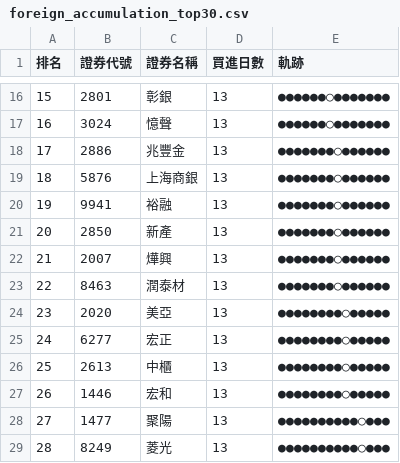
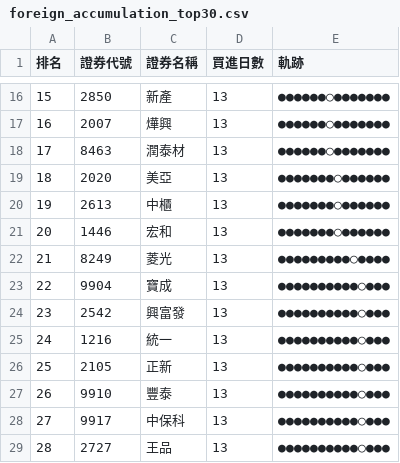
Before and after one commit to SongChiChuang/tw-stock-flow, a CSV file: reports/accumulation/foreign_accumulation_top30.csv, drawn as a sheet; only a part is shown, gaps mark what is left out; the diff covers the shown part only.

```diff
--- a/reports/accumulation/foreign_accumulation_top30.csv
+++ b/reports/accumulation/foreign_accumulation_top30.csv
@@ -16,14 +16,14 @@
-15,2801,彰銀,13,●●●●●●○●●●●●●●
-16,3024,憶聲,13,●●●●●●○●●●●●●●
-17,2886,兆豐金,13,●●●●●●●○●●●●●●
-18,5876,上海商銀,13,●●●●●●●○●●●●●●
-19,9941,裕融,13,●●●●●●●○●●●●●●
-20,2850,新產,13,●●●●●●●○●●●●●●
-21,2007,燁興,13,●●●●●●●○●●●●●●
-22,8463,潤泰材,13,●●●●●●●○●●●●●●
-23,2020,美亞,13,●●●●●●●●○●●●●●
-24,6277,宏正,13,●●●●●●●●○●●●●●
-25,2613,中櫃,13,●●●●●●●●○●●●●●
-26,1446,宏和,13,●●●●●●●●○●●●●●
-27,1477,聚陽,13,●●●●●●●●●●○●●●
-28,8249,菱光,13,●●●●●●●●●●○●●●
+15,2850,新產,13,●●●●●●○●●●●●●●
+16,2007,燁興,13,●●●●●●○●●●●●●●
+17,8463,潤泰材,13,●●●●●●○●●●●●●●
+18,2020,美亞,13,●●●●●●●○●●●●●●
+19,2613,中櫃,13,●●●●●●●○●●●●●●
+20,1446,宏和,13,●●●●●●●○●●●●●●
+21,8249,菱光,13,●●●●●●●●●○●●●●
+22,9904,寶成,13,●●●●●●●●●●○●●●
+23,2542,興富發,13,●●●●●●●●●●○●●●
+24,1216,統一,13,●●●●●●●●●●○●●●
+25,2105,正新,13,●●●●●●●●●●○●●●
+26,9910,豐泰,13,●●●●●●●●●●○●●●
+27,9917,中保科,13,●●●●●●●●●●○●●●
+28,2727,王品,13,●●●●●●●●●●○●●●
```
Also changed, not shown: 37 edited cells elsewhere in this file, reports/streak/foreign_streak_top30.csv, 7 other files.
